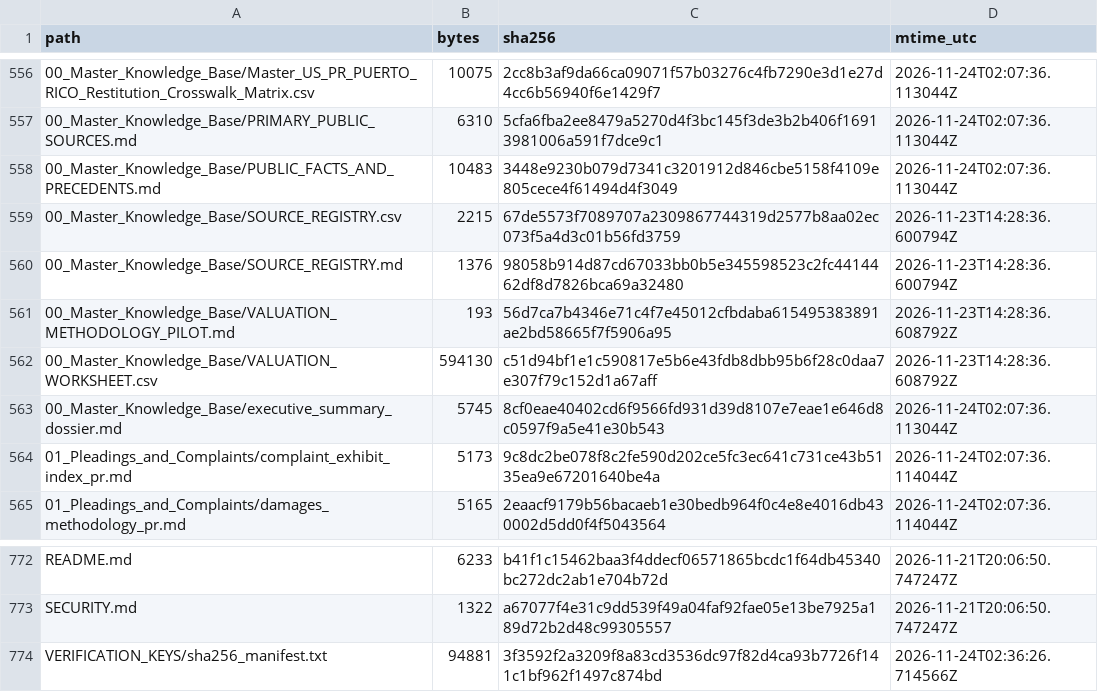
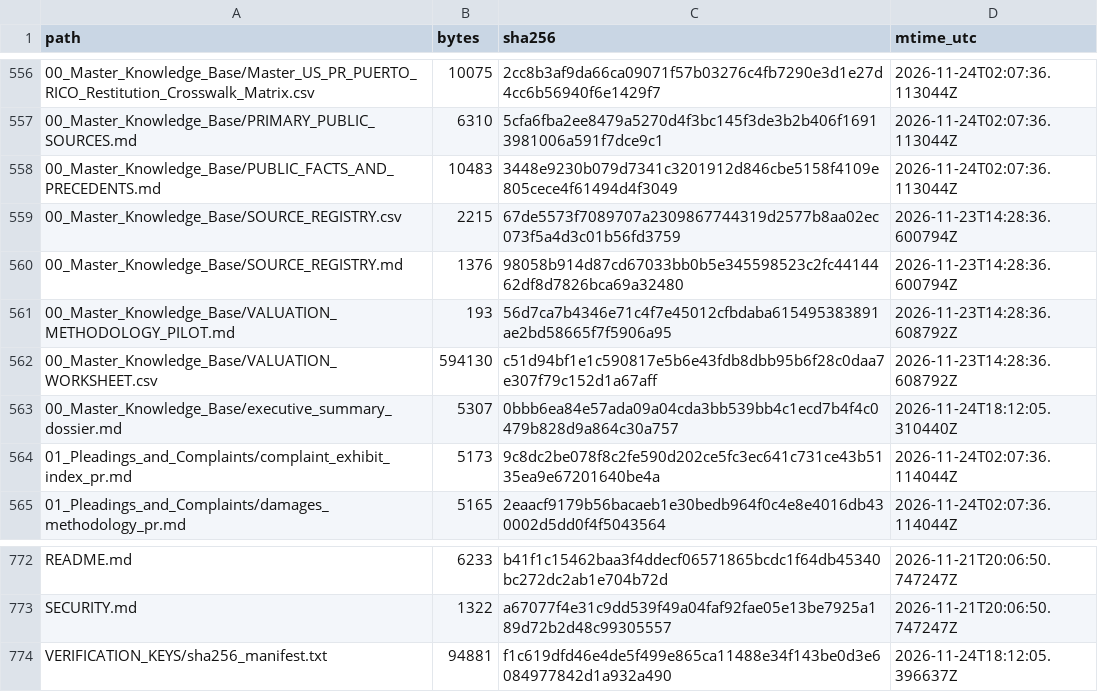
Before and after one commit to GlobalRestitutionAlliance/latam-us-pr-puerto-rico-master-litigation, a CSV file: 99_Archives_and_Manifests/MANIFEST_SHA256.csv, drawn as a sheet; only a part is shown, gaps mark what is left out.

```diff
--- a/99_Archives_and_Manifests/MANIFEST_SHA256.csv
+++ b/99_Archives_and_Manifests/MANIFEST_SHA256.csv
@@ -562,3 +562,3 @@ path,bytes,sha256,mtime_utc
 00_Master_Knowledge_Base/VALUATION_WORKSHEET.csv,594130,c51d94bf1e1c590817e5b6e43fdb8dbb95b6f28c0daa7e307f79c152d1a67aff,2026-11-23T14:28:36.608792Z
-00_Master_Knowledge_Base/executive_summary_dossier.md,5745,8cf0eae40402cd6f9566fd931d39d8107e7eae1e646d8c0597f9a5e41e30b543,2026-11-24T02:07:36.113044Z
+00_Master_Knowledge_Base/executive_summary_dossier.md,5307,0bbb6ea84e57ada09a04cda3bb539bb4c1ecd7b4f4c0479b828d9a864c30a757,2026-11-24T18:12:05.310440Z
 01_Pleadings_and_Complaints/complaint_exhibit_index_pr.md,5173,9c8dc2be078f8c2fe590d202ce5fc3ec641c731ce43b5135ea9e67201640be4a,2026-11-24T02:07:36.114044Z
@@ -773,2 +773,2 @@ README.md,6233,b41f1c15462baa3f4ddecf06571865bcdc1f64db45340bc272dc2ab1e704b72d,
 SECURITY.md,1322,a67077f4e31c9dd539f49a04faf92fae05e13be7925a189d72b2d48c99305557,2026-11-21T20:06:50.747247Z
-VERIFICATION_KEYS/sha256_manifest.txt,94881,3f3592f2a3209f8a83cd3536dc97f82d4ca93b7726f141c1bf962f1497c874bd,2026-11-24T02:36:26.714566Z
+VERIFICATION_KEYS/sha256_manifest.txt,94881,f1c619dfd46e4de5f499e865ca11488e34f143be0d3e6084977842d1a932a490,2026-11-24T18:12:05.396637Z
```
Also changed, not shown: 2 other files.
